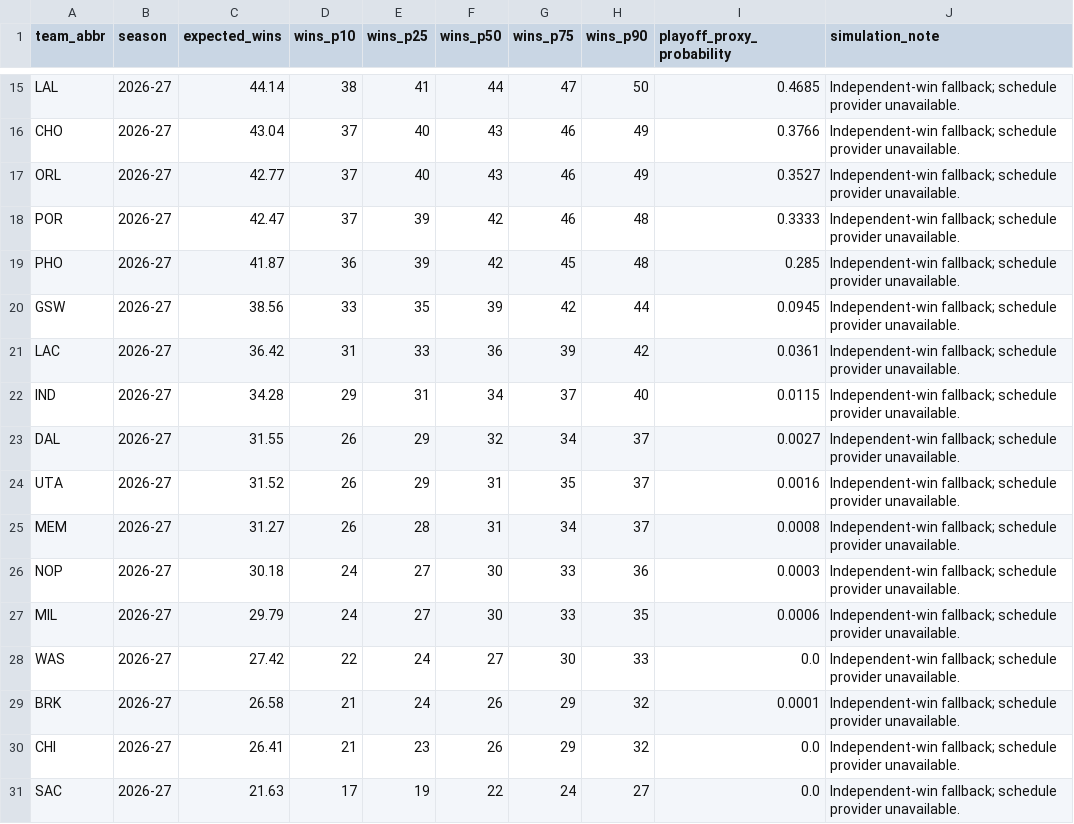
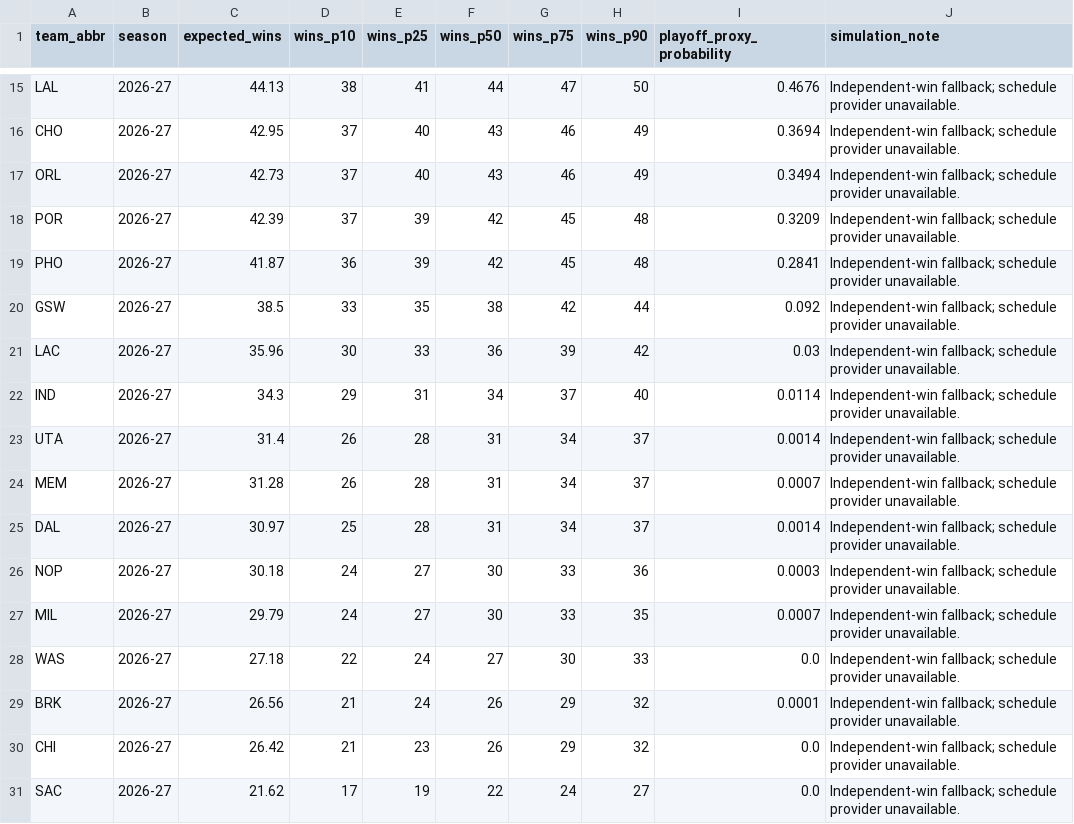
Before and after one commit to ADorsey1/nba-forecast-lab, a CSV file: data/processed/next_season_simulation.csv, drawn as a sheet; only a part is shown, gaps mark what is left out; removed rows and columns are numbered as before the commit, all else as after; the diff covers the shown part only; the diff names each change by its address in the sheet, - before the commit and + after, or states it on an @@ line.

```diff
--- a/data/processed/next_season_simulation.csv
+++ b/data/processed/next_season_simulation.csv
-C15 (expected_wins): 44.14
+C15 (expected_wins): 44.13
-I15 (playoff_proxy_probability): 0.4685
+I15 (playoff_proxy_probability): 0.4676
-C16 (expected_wins): 43.04
+C16 (expected_wins): 42.95
-I16 (playoff_proxy_probability): 0.3766
+I16 (playoff_proxy_probability): 0.3694
-C17 (expected_wins): 42.77
+C17 (expected_wins): 42.73
-I17 (playoff_proxy_probability): 0.3527
+I17 (playoff_proxy_probability): 0.3494
-C18 (expected_wins): 42.47
+C18 (expected_wins): 42.39
-G18 (wins_p75): 46
+G18 (wins_p75): 45
-I18 (playoff_proxy_probability): 0.3333
+I18 (playoff_proxy_probability): 0.3209
-I19 (playoff_proxy_probability): 0.285
+I19 (playoff_proxy_probability): 0.2841
-C20 (expected_wins): 38.56
+C20 (expected_wins): 38.5
-F20 (wins_p50): 39
+F20 (wins_p50): 38
-I20 (playoff_proxy_probability): 0.0945
+I20 (playoff_proxy_probability): 0.092
-C21 (expected_wins): 36.42
+C21 (expected_wins): 35.96
-D21 (wins_p10): 31
+D21 (wins_p10): 30
-I21 (playoff_proxy_probability): 0.0361
+I21 (playoff_proxy_probability): 0.03
-C22 (expected_wins): 34.28
+C22 (expected_wins): 34.3
-I22 (playoff_proxy_probability): 0.0115
+I22 (playoff_proxy_probability): 0.0114
-row 23: DAL | 2026-27 | 31.55 | 26 | 29 | 32 | 34 | 37 | 0.0027 | Independent-win fallback; schedule provider unavailable.
-C23 (expected_wins): 31.52
+C23 (expected_wins): 31.4
-E23 (wins_p25): 29
+E23 (wins_p25): 28
-G23 (wins_p75): 35
+G23 (wins_p75): 34
-I23 (playoff_proxy_probability): 0.0016
+I23 (playoff_proxy_probability): 0.0014
-C24 (expected_wins): 31.27
+C24 (expected_wins): 31.28
-I24 (playoff_proxy_probability): 0.0008
+I24 (playoff_proxy_probability): 0.0007
+row 25: DAL | 2026-27 | 30.97 | 25 | 28 | 31 | 34 | 37 | 0.0014 | Independent-win fallback; schedule provider unavailable.
-I27 (playoff_proxy_probability): 0.0006
+I27 (playoff_proxy_probability): 0.0007
-C28 (expected_wins): 27.42
+C28 (expected_wins): 27.18
-C29 (expected_wins): 26.58
+C29 (expected_wins): 26.56
-C30 (expected_wins): 26.41
+C30 (expected_wins): 26.42
-C31 (expected_wins): 21.63
+C31 (expected_wins): 21.62
```
Also changed, not shown: 1 added row, 1 removed row and 30 edited cells elsewhere in this file, data/processed/next_season_forecast.csv, data/processed/player_ratings.csv, 6 other files.
